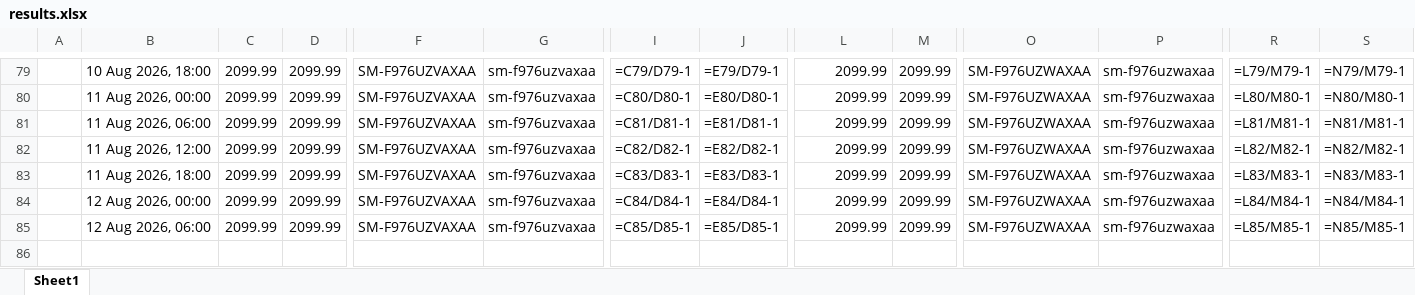
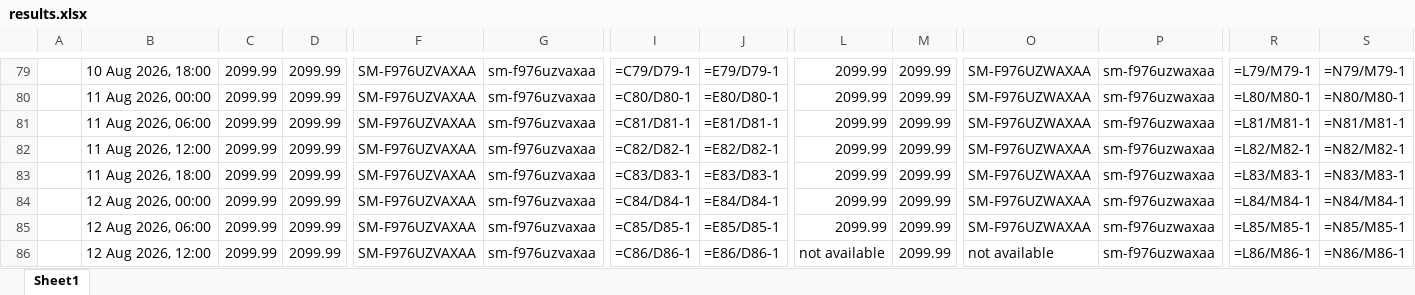
Before and after one commit to rathi-eucloid/launch, an Excel workbook: outputs/results.xlsx, sheet Sheet1, drawn as a sheet; only a part is shown, gaps mark what is left out; values as stored, in another font and other column widths than the file's, no borders; formulas without a stored value are shown as written; rows hold the shown columns only; the diff names each change by its address in the sheet, - before the commit and + after, or states it on an @@ line.

```diff
--- a/outputs/results.xlsx (sheet Sheet1)
+++ b/outputs/results.xlsx (sheet Sheet1)
+row 86:  | 12 Aug 2026, 12:00 | 2099.99 | 2099.99 | SM-F976UZVAXAA | sm-f976uzvaxaa | =C86/D86-1 | =E86/D86-1 | not available | 2099.99 | not available | sm-f976uzwaxaa | =L86/M86-1 | =N86/M86-1
```
Also changed, not shown: 37 other files.
